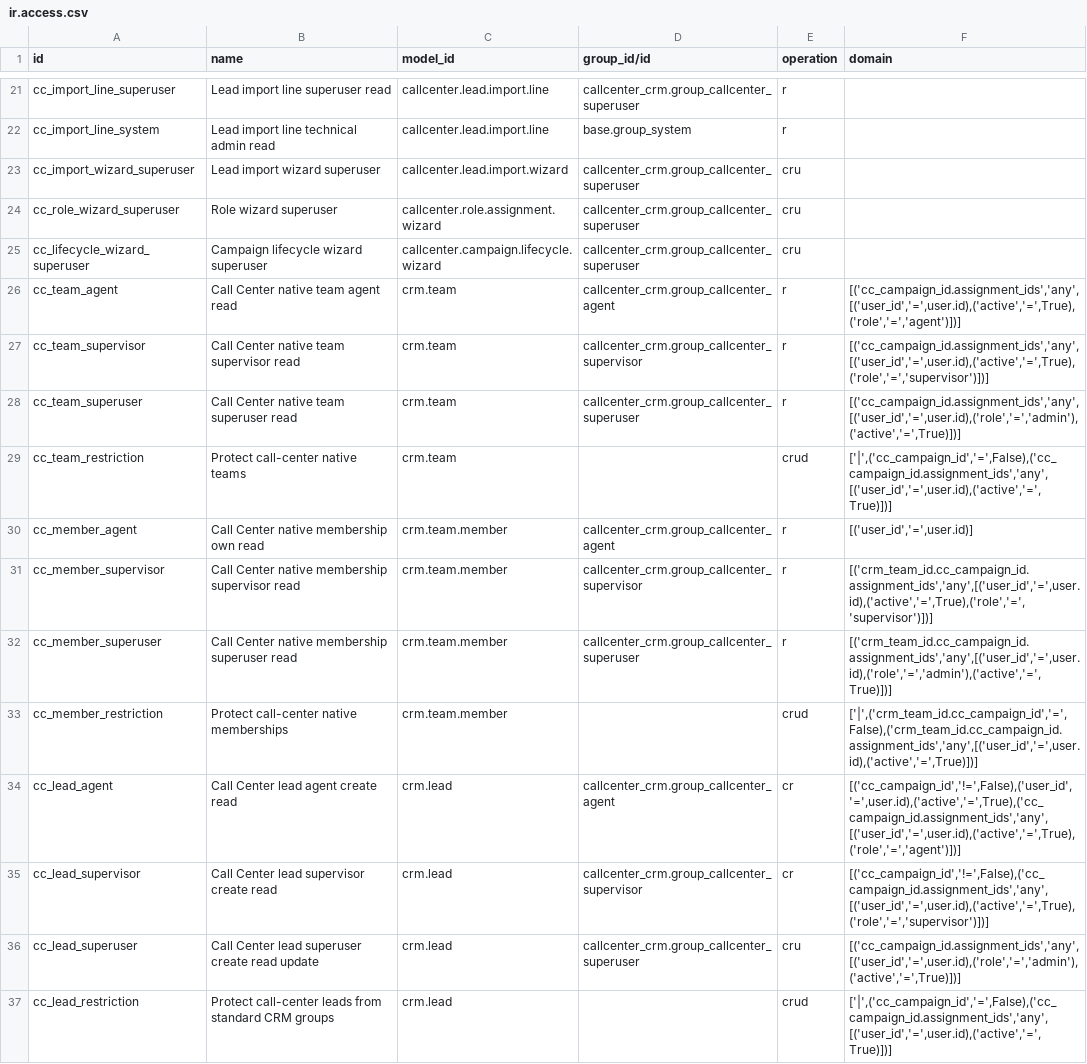
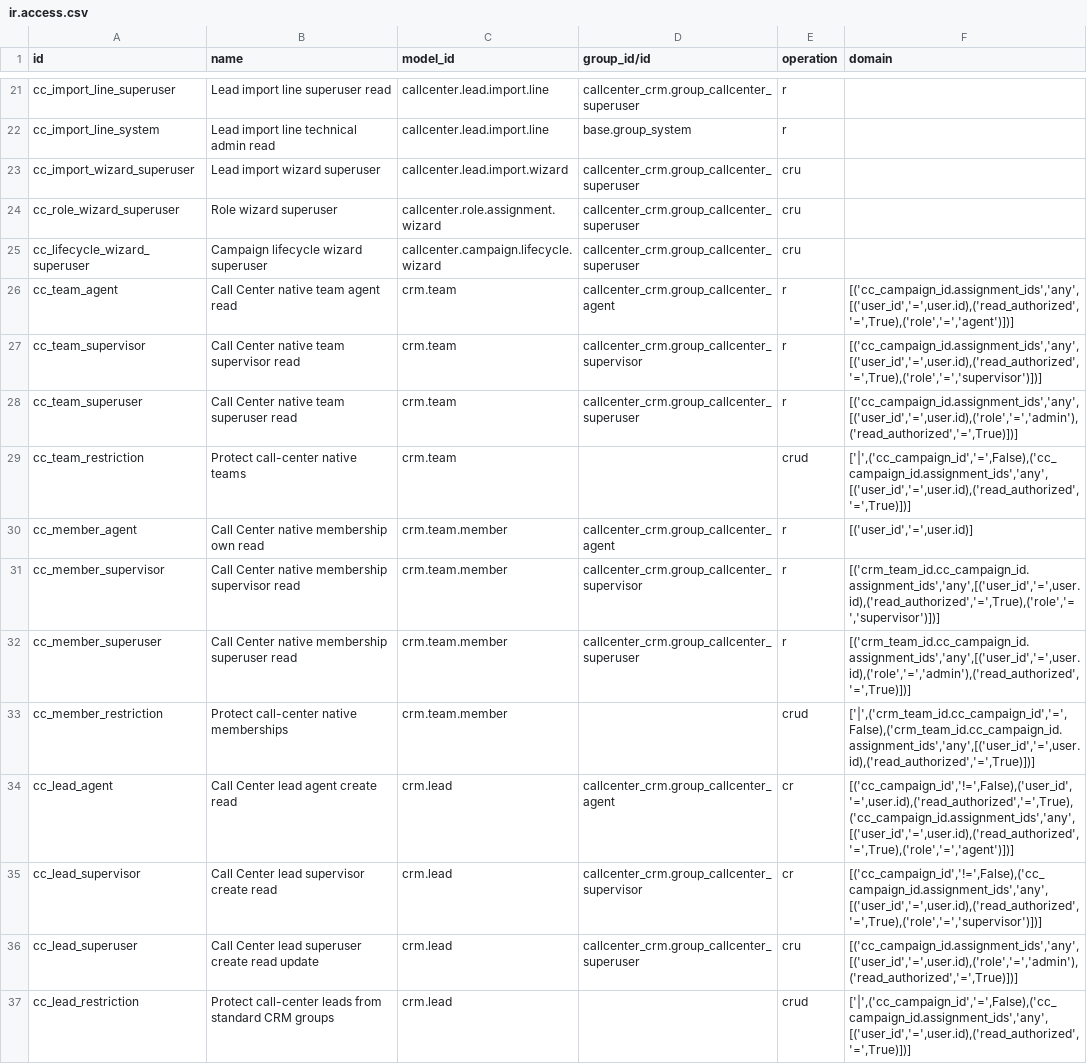
Before and after one commit to appolon1908/Odoo, a CSV file: odoo20-addons/callcenter_crm/security/ir.access.csv, drawn as a sheet; only a part is shown, gaps mark what is left out; the diff covers the shown part only.

Commit message:
fix(odoo20): preserve approved closed-campaign history without revocation bypass
Separate active assignment visibility from read-only campaign-closure history. Only the terminal campaign lifecycle can grant historical read authority; direct revocations remain denied. Keep campaign-scoped ORM write guards and extend regression tests.

```diff
--- a/odoo20-addons/callcenter_crm/security/ir.access.csv
+++ b/odoo20-addons/callcenter_crm/security/ir.access.csv
@@ -25,13 +25,13 @@ cc_role_wizard_superuser,Role wizard superuser,callcenter.role.assignment.wizard
 cc_lifecycle_wizard_superuser,Campaign lifecycle wizard superuser,callcenter.campaign.lifecycle.wizard,callcenter_crm.group_callcenter_superuser,cru,
-cc_team_agent,Call Center native team agent read,crm.team,callcenter_crm.group_callcenter_agent,r,"[('cc_campaign_id.assignment_ids','any',[('user_id','=',user.id),('active','=',True),('role','=','agent')])]"
-cc_team_supervisor,Call Center native team supervisor read,crm.team,callcenter_crm.group_callcenter_supervisor,r,"[('cc_campaign_id.assignment_ids','any',[('user_id','=',user.id),('active','=',True),('role','=','supervisor')])]"
-cc_team_superuser,Call Center native team superuser read,crm.team,callcenter_crm.group_callcenter_superuser,r,"[('cc_campaign_id.assignment_ids','any',[('user_id','=',user.id),('role','=','admin'),('active','=',True)])]"
-cc_team_restriction,Protect call-center native teams,crm.team,,crud,"['|',('cc_campaign_id','=',False),('cc_campaign_id.assignment_ids','any',[('user_id','=',user.id),('active','=',True)])]"
+cc_team_agent,Call Center native team agent read,crm.team,callcenter_crm.group_callcenter_agent,r,"[('cc_campaign_id.assignment_ids','any',[('user_id','=',user.id),('read_authorized','=',True),('role','=','agent')])]"
+cc_team_supervisor,Call Center native team supervisor read,crm.team,callcenter_crm.group_callcenter_supervisor,r,"[('cc_campaign_id.assignment_ids','any',[('user_id','=',user.id),('read_authorized','=',True),('role','=','supervisor')])]"
+cc_team_superuser,Call Center native team superuser read,crm.team,callcenter_crm.group_callcenter_superuser,r,"[('cc_campaign_id.assignment_ids','any',[('user_id','=',user.id),('role','=','admin'),('read_authorized','=',True)])]"
+cc_team_restriction,Protect call-center native teams,crm.team,,crud,"['|',('cc_campaign_id','=',False),('cc_campaign_id.assignment_ids','any',[('user_id','=',user.id),('read_authorized','=',True)])]"
 cc_member_agent,Call Center native membership own read,crm.team.member,callcenter_crm.group_callcenter_agent,r,"[('user_id','=',user.id)]"
-cc_member_supervisor,Call Center native membership supervisor read,crm.team.member,callcenter_crm.group_callcenter_supervisor,r,"[('crm_team_id.cc_campaign_id.assignment_ids','any',[('user_id','=',user.id),('active','=',True),('role','=','supervisor')])]"
-cc_member_superuser,Call Center native membership superuser read,crm.team.member,callcenter_crm.group_callcenter_superuser,r,"[('crm_team_id.cc_campaign_id.assignment_ids','any',[('user_id','=',user.id),('role','=','admin'),('active','=',True)])]"
-cc_member_restriction,Protect call-center native memberships,crm.team.member,,crud,"['|',('crm_team_id.cc_campaign_id','=',False),('crm_team_id.cc_campaign_id.assignment_ids','any',[('user_id','=',user.id),('active','=',True)])]"
-cc_lead_agent,Call Center lead agent create read,crm.lead,callcenter_crm.group_callcenter_agent,cr,"[('cc_campaign_id','!=',False),('user_id','=',user.id),('active','=',True),('cc_campaign_id.assignment_ids','any',[('user_id','=',user.id),('active','=',True),('role','=','agent')])]"
-cc_lead_supervisor,Call Center lead supervisor create read,crm.lead,callcenter_crm.group_callcenter_supervisor,cr,"[('cc_campaign_id','!=',False),('cc_campaign_id.assignment_ids','any',[('user_id','=',user.id),('active','=',True),('role','=','supervisor')])]"
-cc_lead_superuser,Call Center lead superuser create read update,crm.lead,callcenter_crm.group_callcenter_superuser,cru,"[('cc_campaign_id.assignment_ids','any',[('user_id','=',user.id),('role','=','admin'),('active','=',True)])]"
-cc_lead_restriction,Protect call-center leads from standard CRM groups,crm.lead,,crud,"['|',('cc_campaign_id','=',False),('cc_campaign_id.assignment_ids','any',[('user_id','=',user.id),('active','=',True)])]"
+cc_member_supervisor,Call Center native membership supervisor read,crm.team.member,callcenter_crm.group_callcenter_supervisor,r,"[('crm_team_id.cc_campaign_id.assignment_ids','any',[('user_id','=',user.id),('read_authorized','=',True),('role','=','supervisor')])]"
+cc_member_superuser,Call Center native membership superuser read,crm.team.member,callcenter_crm.group_callcenter_superuser,r,"[('crm_team_id.cc_campaign_id.assignment_ids','any',[('user_id','=',user.id),('role','=','admin'),('read_authorized','=',True)])]"
+cc_member_restriction,Protect call-center native memberships,crm.team.member,,crud,"['|',('crm_team_id.cc_campaign_id','=',False),('crm_team_id.cc_campaign_id.assignment_ids','any',[('user_id','=',user.id),('read_authorized','=',True)])]"
+cc_lead_agent,Call Center lead agent create read,crm.lead,callcenter_crm.group_callcenter_agent,cr,"[('cc_campaign_id','!=',False),('user_id','=',user.id),('read_authorized','=',True),('cc_campaign_id.assignment_ids','any',[('user_id','=',user.id),('read_authorized','=',True),('role','=','agent')])]"
+cc_lead_supervisor,Call Center lead supervisor create read,crm.lead,callcenter_crm.group_callcenter_supervisor,cr,"[('cc_campaign_id','!=',False),('cc_campaign_id.assignment_ids','any',[('user_id','=',user.id),('read_authorized','=',True),('role','=','supervisor')])]"
+cc_lead_superuser,Call Center lead superuser create read update,crm.lead,callcenter_crm.group_callcenter_superuser,cru,"[('cc_campaign_id.assignment_ids','any',[('user_id','=',user.id),('role','=','admin'),('read_authorized','=',True)])]"
+cc_lead_restriction,Protect call-center leads from standard CRM groups,crm.lead,,crud,"['|',('cc_campaign_id','=',False),('cc_campaign_id.assignment_ids','any',[('user_id','=',user.id),('read_authorized','=',True)])]"
```
Also changed, not shown: 10 edited cells elsewhere in this file, 3 other files.
